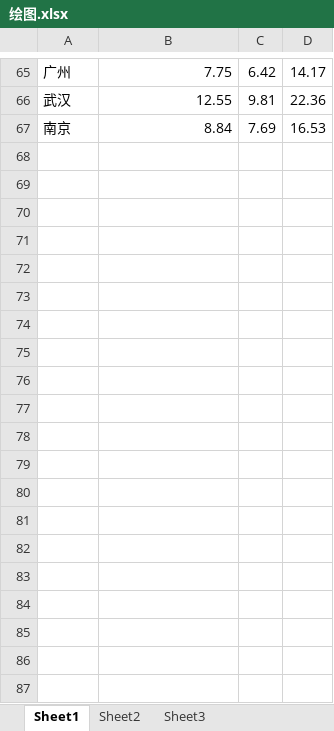
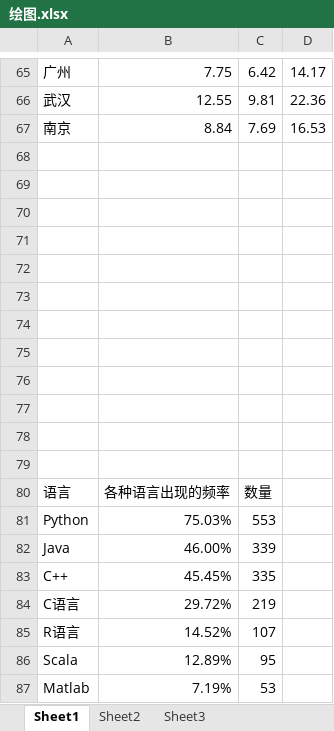
Before and after one commit to Arctanxy/learning_notes, an Excel workbook: switch2machinelearning/lagou2/绘图.xlsx, sheet Sheet1, drawn as a sheet; only a part is shown, gaps mark what is left out; values as stored, in another font and other column widths than the file's, no borders; charts and pictures not drawn; the diff covers the shown part only; the diff names each change by its address in the sheet, - before the commit and + after, or states it on an @@ line.

```diff
--- a/switch2machinelearning/lagou2/绘图.xlsx (sheet Sheet1)
+++ b/switch2machinelearning/lagou2/绘图.xlsx (sheet Sheet1)
+row 68: (empty)
+row 69: (empty)
+row 70: (empty)
+row 71: (empty)
+row 72: (empty)
+row 73: (empty)
+row 74: (empty)
+row 75: (empty)
+row 76: (empty)
+row 77: (empty)
+row 78: (empty)
+row 79: (empty)
+row 80: 语言 | 各种语言出现的频率 | 数量
+row 81: Python | 75.03% | 553
+row 82: Java | 46.00% | 339
+row 83: C++ | 45.45% | 335
+row 84: C语言 | 29.72% | 219
+row 85: R语言 | 14.52% | 107
+row 86: Scala | 12.89% | 95
+row 87: Matlab | 7.19% | 53
```
Also changed, not shown: 108 added rows elsewhere in this sheet, charts or pictures, switch2machinelearning/lagou2/machine_learning_data_2.xlsx, 52 other files.
